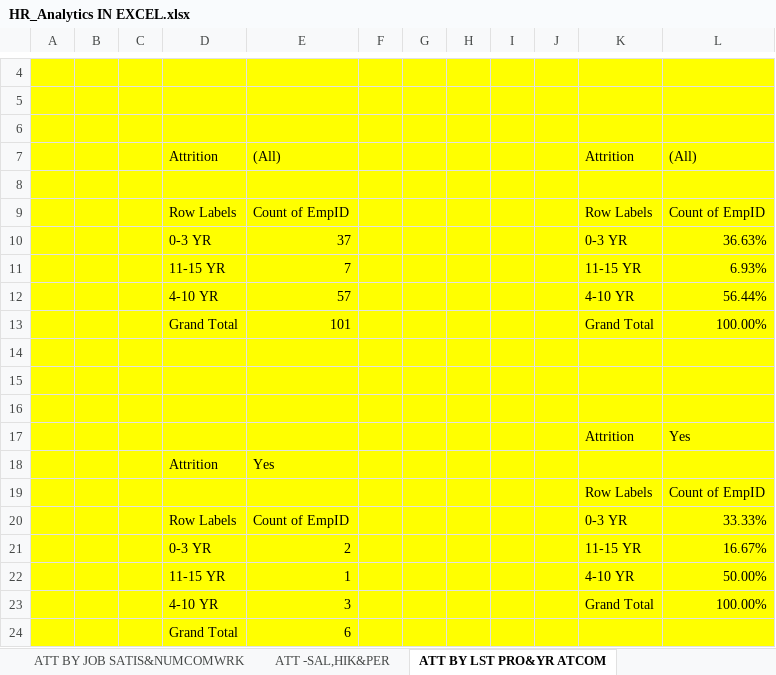
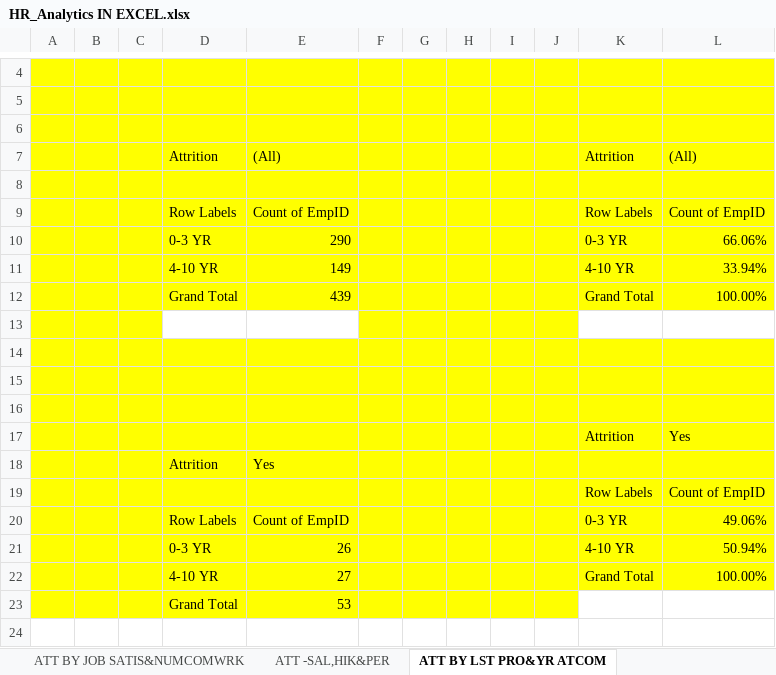
Before and after one commit to sirvivek0108/HR-ANALYTICS_EMPLOYEES-ATRITION, an Excel workbook: HR_Analytics IN EXCEL.xlsx, sheet ATT BY LST PRO&YR ATCOM, drawn as a sheet; only a part is shown, gaps mark what is left out; values as stored, in another font and other column widths than the file's, no borders; charts and pictures and conditional formats not drawn; removed rows and columns are numbered as before the commit, all else as after; the diff names each change by its address in the sheet, - before the commit and + after, or states it on an @@ line.

```diff
--- a/HR_Analytics IN EXCEL.xlsx (sheet ATT BY LST PRO&YR ATCOM)
+++ b/HR_Analytics IN EXCEL.xlsx (sheet ATT BY LST PRO&YR ATCOM)
-E10: 37
+E10: 290
-L10: 36.63%
+L10: 66.06%
-row 11:  |  |  | 11-15 YR | 7 |  |  |  |  |  | 11-15 YR | 6.93%
-E11: 57
+E11: 149
-L11: 56.44%
+L11: 33.94%
-E12: 101
+E12: 439
+row 13: (empty)
-L20: 33.33%
+L20: 49.06%
-row 21:  |  |  | 0-3 YR | 2 |  |  |  |  |  | 11-15 YR | 16.67%
-row 22:  |  |  | 11-15 YR | 1 |  |  |  |  |  | 4-10 YR | 50.00%
+row 21:  |  |  | 0-3 YR | 26 |  |  |  |  |  | 4-10 YR | 50.94%
-E22: 3
+E22: 27
-E23: 6
+E23: 53
-K23:L23 fill: #FFFF00
+K23:L23 fill: none
```
Also changed, not shown: sheet ATT -SAL,HIK&PER, sheet ATT BY JOB LVL&INVL, charts or pictures.
